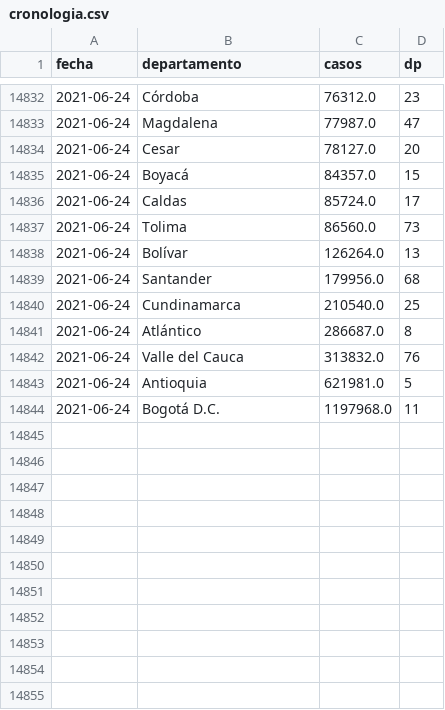
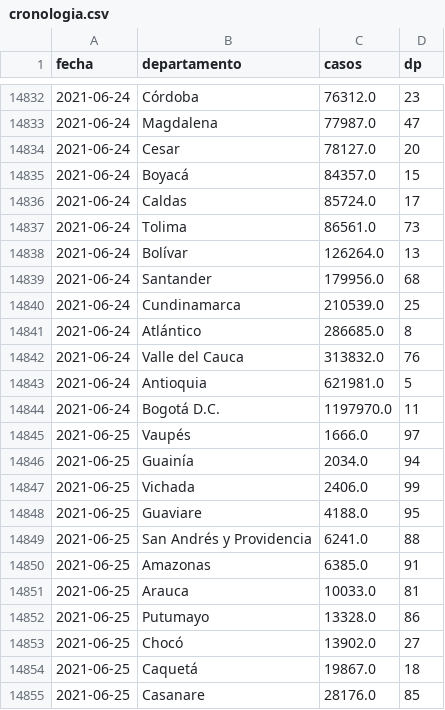
Before and after one commit to danielcs88/colombia_covid-19, a CSV file: datos/cronologia.csv, drawn as a sheet; only a part is shown, gaps mark what is left out; the diff covers the shown part only.

```diff
--- a/datos/cronologia.csv
+++ b/datos/cronologia.csv
@@ -14836,9 +14836,20 @@ fecha,departamento,casos,dp
 2021-06-24,Caldas,85724.0,17
-2021-06-24,Tolima,86560.0,73
+2021-06-24,Tolima,86561.0,73
 2021-06-24,Bolívar,126264.0,13
 2021-06-24,Santander,179956.0,68
-2021-06-24,Cundinamarca,210540.0,25
-2021-06-24,Atlántico,286687.0,8
+2021-06-24,Cundinamarca,210539.0,25
+2021-06-24,Atlántico,286685.0,8
 2021-06-24,Valle del Cauca,313832.0,76
 2021-06-24,Antioquia,621981.0,5
-2021-06-24,Bogotá D.C.,1197968.0,11
+2021-06-24,Bogotá D.C.,1197970.0,11
+2021-06-25,Vaupés,1666.0,97
+2021-06-25,Guainía,2034.0,94
+2021-06-25,Vichada,2406.0,99
+2021-06-25,Guaviare,4188.0,95
+2021-06-25,San Andrés y Providencia,6241.0,88
+2021-06-25,Amazonas,6385.0,91
+2021-06-25,Arauca,10033.0,81
+2021-06-25,Putumayo,13328.0,86
+2021-06-25,Chocó,13902.0,27
+2021-06-25,Caquetá,19867.0,18
+2021-06-25,Casanare,28176.0,85
```
Also changed, not shown: 22 added rows and 38 edited cells elsewhere in this file, datos/col_latest.csv, datos/latest_rt_colombia.csv, 8 other files.
